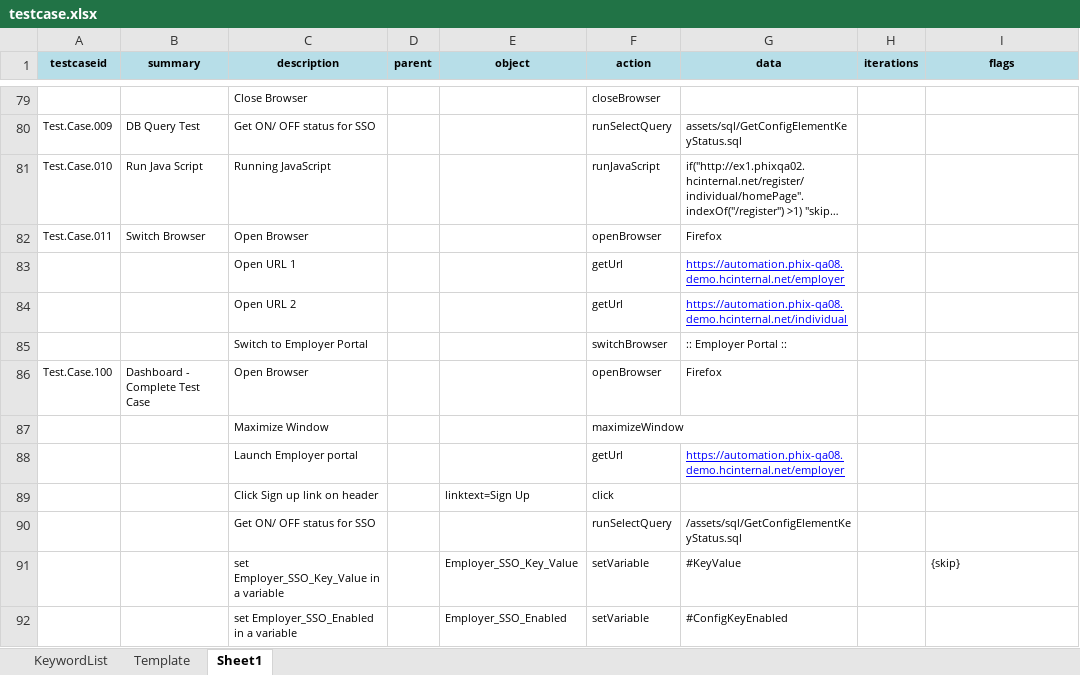
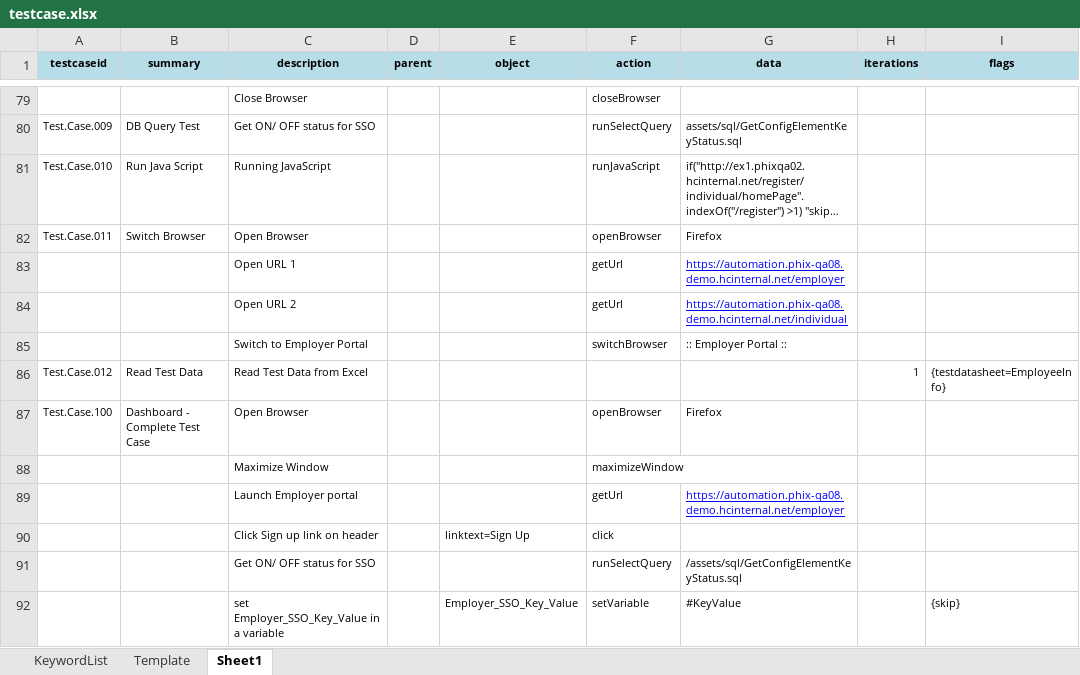
Before and after one commit to iamgauravkhanna/automation-repository-java, an Excel workbook: Raftaar/assets/testcase.xlsx, sheet Sheet1, drawn as a sheet; only a part is shown, gaps mark what is left out; the shorter side is filled out with more unchanged rows; long unchanged cells end in …; values as stored, in another font and other column widths than the file's, no borders; the diff names each change by its address in the sheet, - before the commit and + after, or states it on an @@ line.

```diff
--- a/Raftaar/assets/testcase.xlsx (sheet Sheet1)
+++ b/Raftaar/assets/testcase.xlsx (sheet Sheet1)
+row 86: Test.Case.012 | Read Test Data | Read Test Data from Excel |  |  |  |  | 1 | {testdatasheet=EmployeeInfo}
```
Also changed, not shown: Raftaar/assets/testdata.xlsx, 1 other file.
